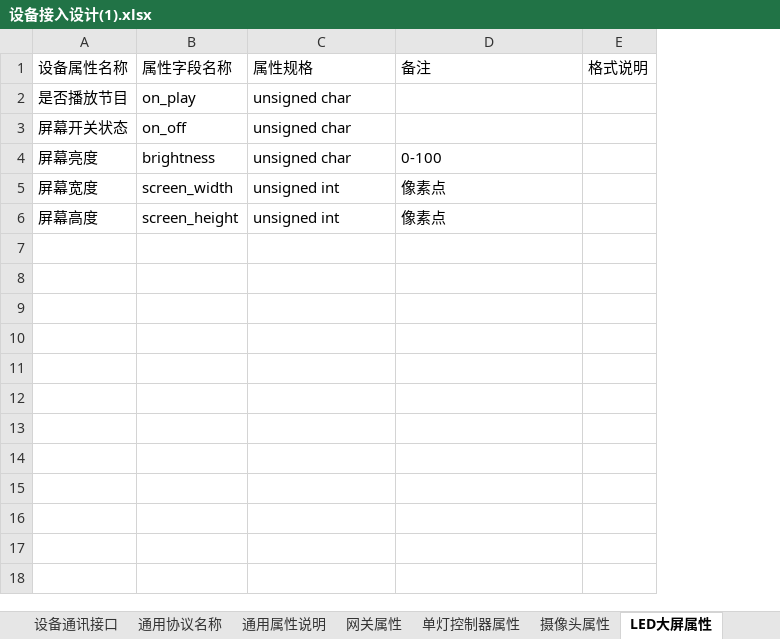
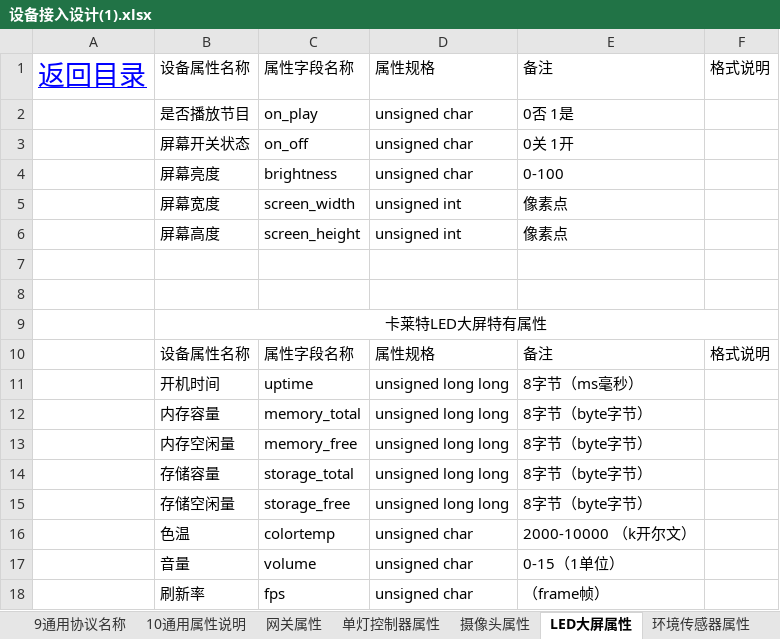
Before and after one commit to zhuhuazhen/test1, an Excel workbook: doc/盒子设备接入分析+规格/设备接入设计(1).xlsx, sheet LED大屏属性, drawn as a sheet; values as stored, in another font and other column widths than the file's, no borders; addresses are those after the commit; the diff names each change by its address in the sheet, - before the commit and + after, or states it on an @@ line.

```diff
--- a/doc/盒子设备接入分析+规格/设备接入设计(1).xlsx (sheet LED大屏属性)
+++ b/doc/盒子设备接入分析+规格/设备接入设计(1).xlsx (sheet LED大屏属性)
-sheet tab: 通用协议名称
+sheet tab: 9通用协议名称
-sheet tab: 通用属性说明
+sheet tab: 10通用属性说明
+sheet tab: 环境传感器属性
+column A, row 1: 返回目录
-E2: (empty)
+E2: 0否 1是
-E3: (empty)
+E3: 0关 1开
+row 7: (empty)
+row 8: (empty)
+row 9:  | 卡莱特LED大屏特有属性
+row 10:  | 设备属性名称 | 属性字段名称 | 属性规格 | 备注 | 格式说明
+row 11:  | 开机时间 | uptime | unsigned long long | 8字节（ms毫秒）
+row 12:  | 内存容量 | memory_total | unsigned long long | 8字节（byte字节）
+row 13:  | 内存空闲量 | memory_free | unsigned long long | 8字节（byte字节）
+row 14:  | 存储容量 | storage_total | unsigned long long | 8字节（byte字节）
+row 15:  | 存储空闲量 | storage_free | unsigned long long | 8字节（byte字节）
+row 16:  | 色温 | colortemp | unsigned char | 2000-10000 （k开尔文）
+row 17:  | 音量 | volume | unsigned char | 0-15（1单位）
+row 18:  | 刷新率 | fps | unsigned char | （frame帧）
```
Also changed, not shown: sheet 网关属性, sheet 摄像头控制命令, sheet 4设备类型代码, sheet LED大屏控制命令, sheet 单灯控制器属性, sheet 2设备ID生成规则, 11 more sheets, other sheet tabs, charts or pictures, doc/PLC设备接入分析/PLC设备接入分析.xlsx, 33 other files.
